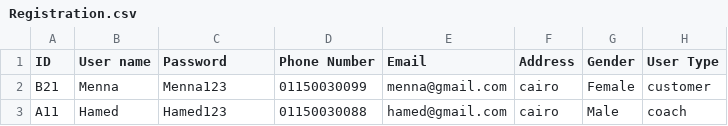
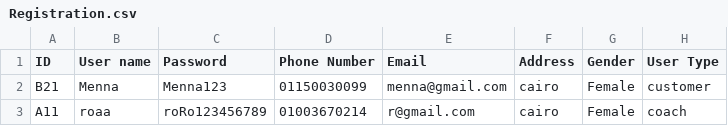
Before and after one commit to maryam-galal/Gym-Management-System, a CSV file: Registration.csv, drawn as a sheet.

```diff
--- a/Registration.csv
+++ b/Registration.csv
@@ -2,2 +2,2 @@
 B21,Menna,Menna123,01150030099,menna@gmail.com,cairo,Female,customer
-A11,Hamed,Hamed123,01150030088,hamed@gmail.com,cairo,Male,coach
+A11,roaa,roRo123456789,01003670214,r@gmail.com,cairo,Female,coach
```
Also changed, not shown: 11 other files.
